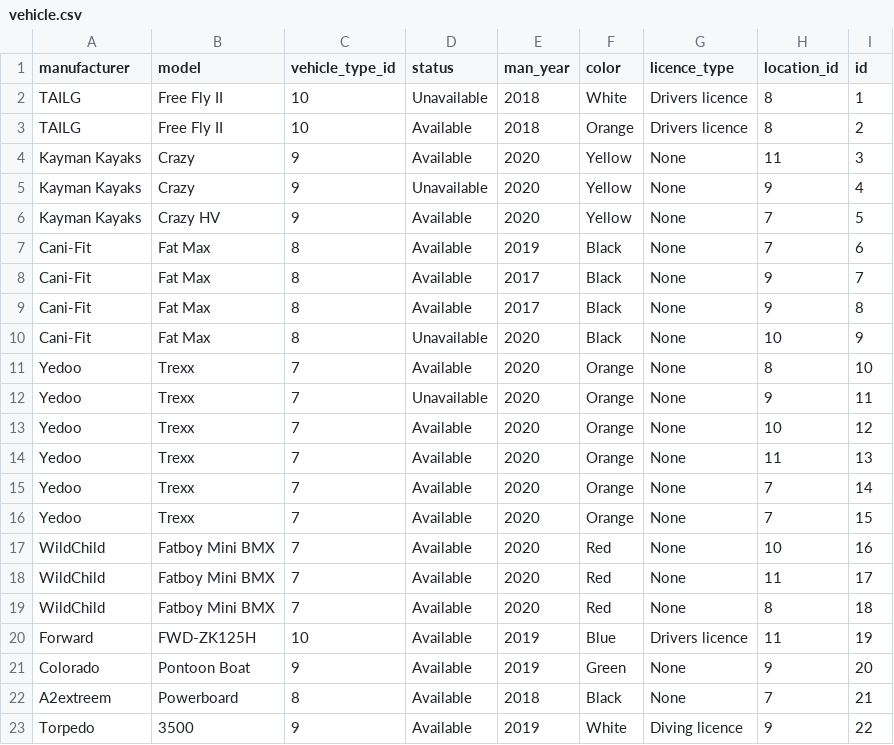
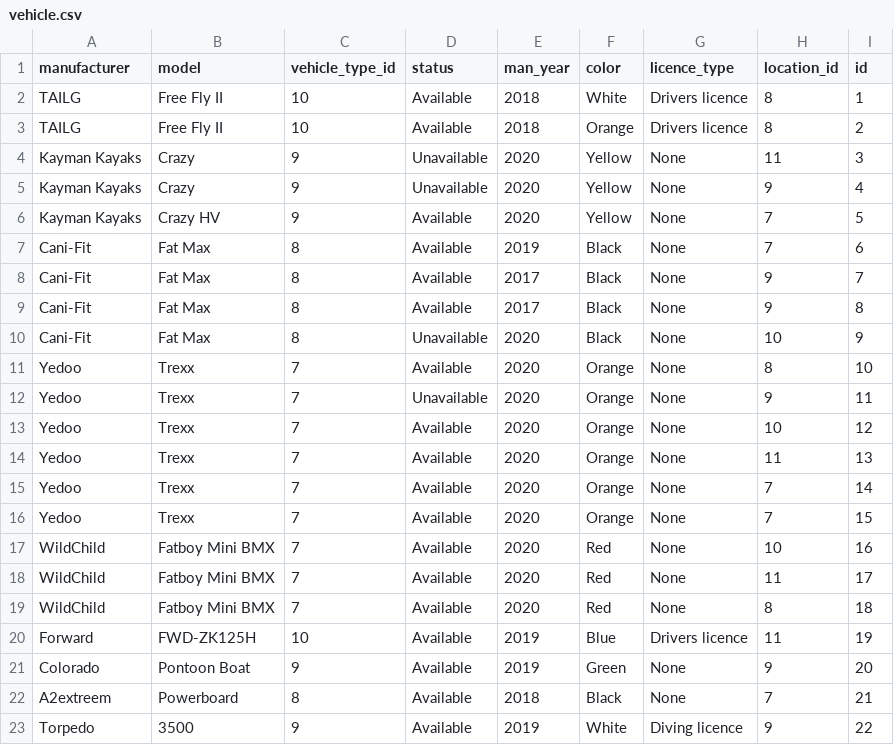
Before and after one commit to HyperBuff/SC-T-113-VLN1-Hopur53, a CSV file: data/vehicle.csv, drawn as a sheet.

```diff
--- a/data/vehicle.csv
+++ b/data/vehicle.csv
@@ -1,5 +1,5 @@
 manufacturer,model,vehicle_type_id,status,man_year,color,licence_type,location_id,id
-TAILG,Free Fly II,10,Unavailable,2018,White,Drivers licence,8,1
+TAILG,Free Fly II,10,Available,2018,White,Drivers licence,8,1
 TAILG,Free Fly II,10,Available,2018,Orange,Drivers licence,8,2
-Kayman Kayaks,Crazy,9,Available,2020,Yellow,None,11,3
+Kayman Kayaks,Crazy,9,Unavailable,2020,Yellow,None,11,3
 Kayman Kayaks,Crazy,9,Unavailable,2020,Yellow,None,9,4
```
Also changed, not shown: data/contract.csv, data/employee.csv, 6 other files.
